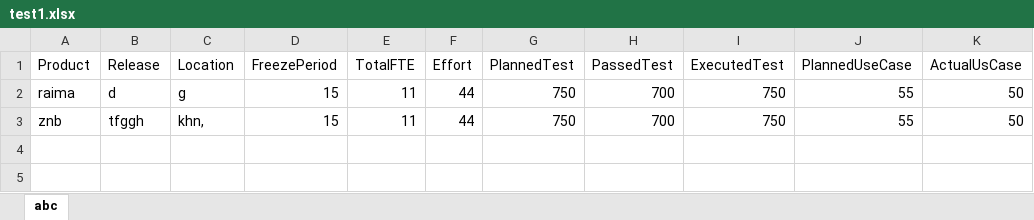
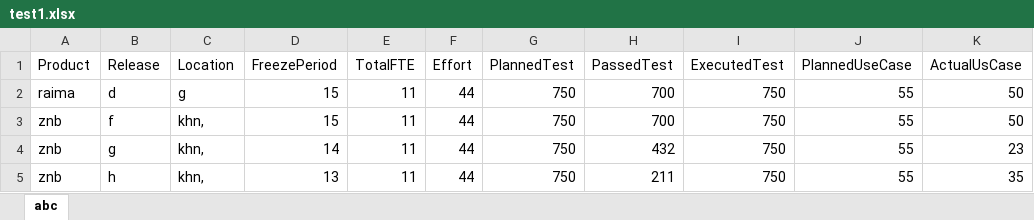
Before and after one commit to ryma123/Current, an Excel workbook: KPIDashboard/WebApplication1/App_Data/test1.xlsx, sheet abc, drawn as a sheet; values as stored, in another font and other column widths than the file's, no borders; the diff names each change by its address in the sheet, - before the commit and + after, or states it on an @@ line.

```diff
--- a/KPIDashboard/WebApplication1/App_Data/test1.xlsx (sheet abc)
+++ b/KPIDashboard/WebApplication1/App_Data/test1.xlsx (sheet abc)
-B3 (Release): tfggh
+B3 (Release): f
+row 4: znb | g | khn, | 14 | 11 | 44 | 750 | 432 | 750 | 55 | 23
+row 5: znb | h | khn, | 13 | 11 | 44 | 750 | 211 | 750 | 55 | 35
```
Also changed, not shown: 46 other files.
